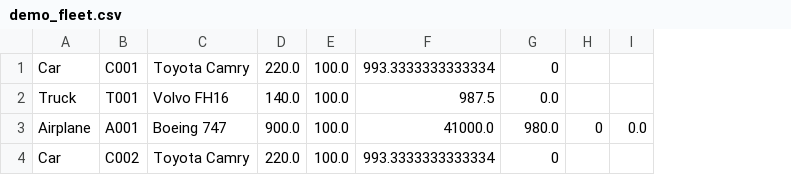
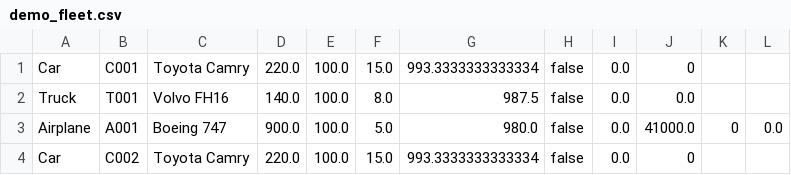
Before and after one commit to ishaan-arora-1/ap-assigment, a CSV file: demo_fleet.csv, drawn as a sheet; addresses are those after the commit; the diff names each change by its address in the sheet, - before the commit and + after, or states it on an @@ line.

```diff
--- a/demo_fleet.csv
+++ b/demo_fleet.csv
+column F, rows 1-4: 15.0 | 8.0 | 5.0 | 15.0
+column H, rows 1-4: all false
+column I, rows 1-4: all 0.0
-G3: 41000.0
+G3: 980.0
-J3: 980.0
+J3: 41000.0
```
Also changed, not shown: 24 other files.
